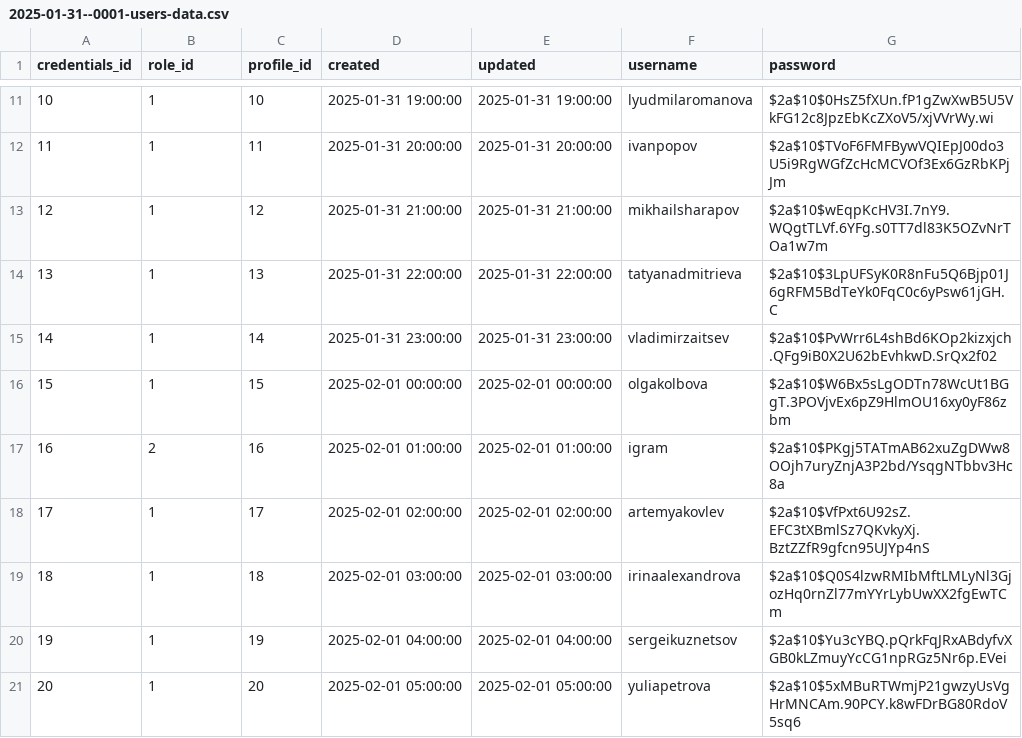
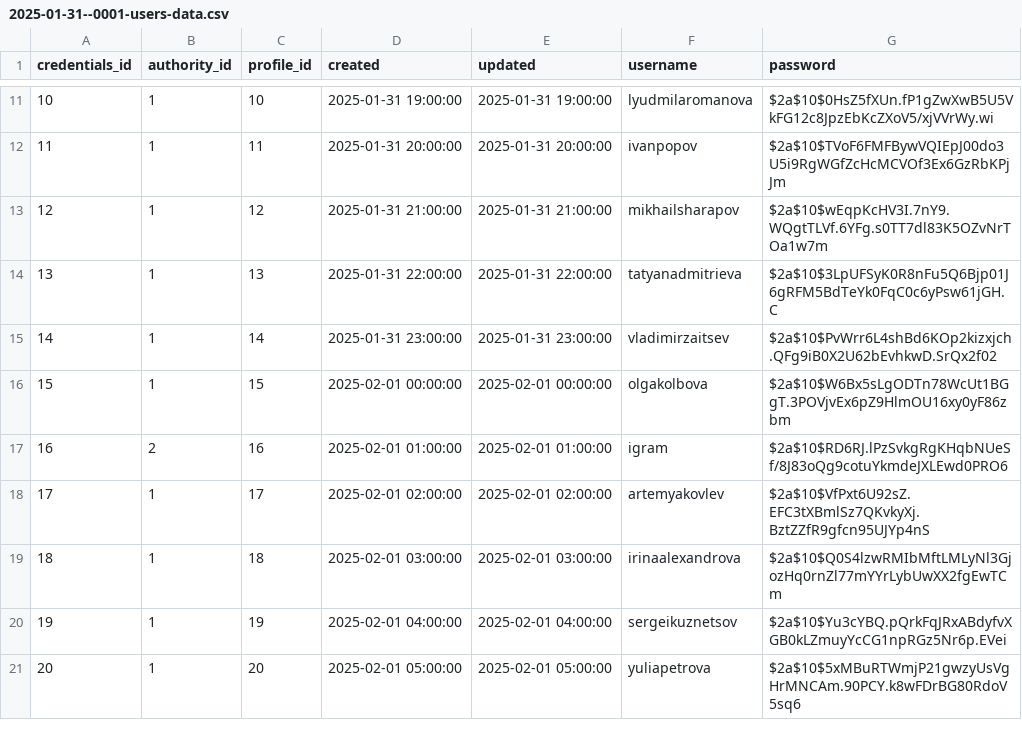
Before and after one commit to anepretimovdiasoft/Android-Bootcamp-2025-Backend, a CSV file: src/main/resources/db.changelog/data/csv/2025-01-31--0001-users-data.csv, drawn as a sheet; only a part is shown, gaps mark what is left out; the diff names each change by its address in the sheet, - before the commit and + after, or states it on an @@ line.

```diff
--- a/src/main/resources/db.changelog/data/csv/2025-01-31--0001-users-data.csv
+++ b/src/main/resources/db.changelog/data/csv/2025-01-31--0001-users-data.csv
-B1: role_id
+B1: authority_id
-G17 (password): $2a$10$PKgj5TATmAB62xuZgDWw8OOjh7uryZnjA3P2bd/YsqgNTbbv3Hc8a
+G17 (password): $2a$10$RD6RJ.lPzSvkgRgKHqbNUeSf/8J83oQg9cotuYkmdeJXLEwd0PRO6
```
Also changed, not shown: src/main/resources/db.changelog/data/csv/2025-01-31--0001-centers-data.csv, 52 other files.
